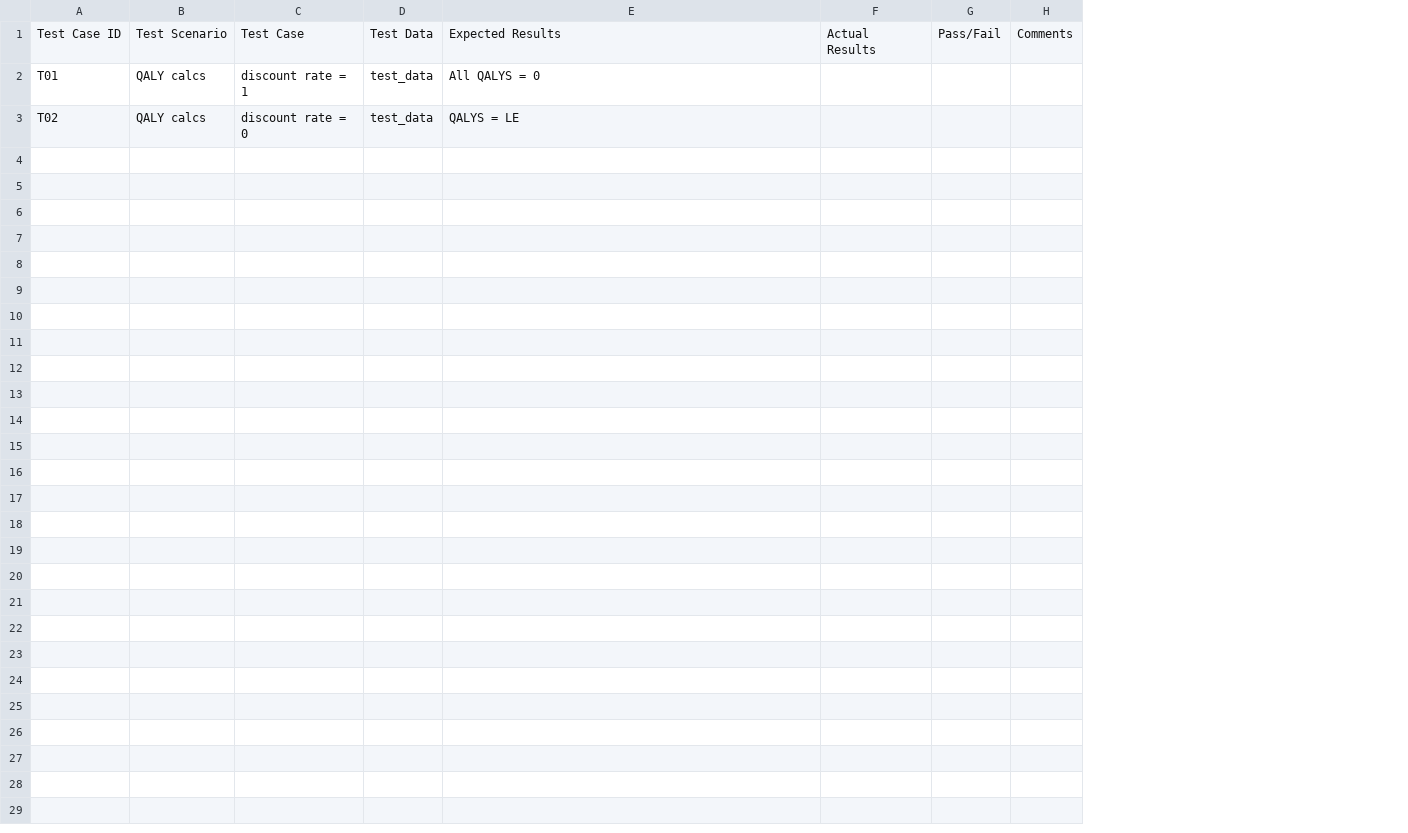
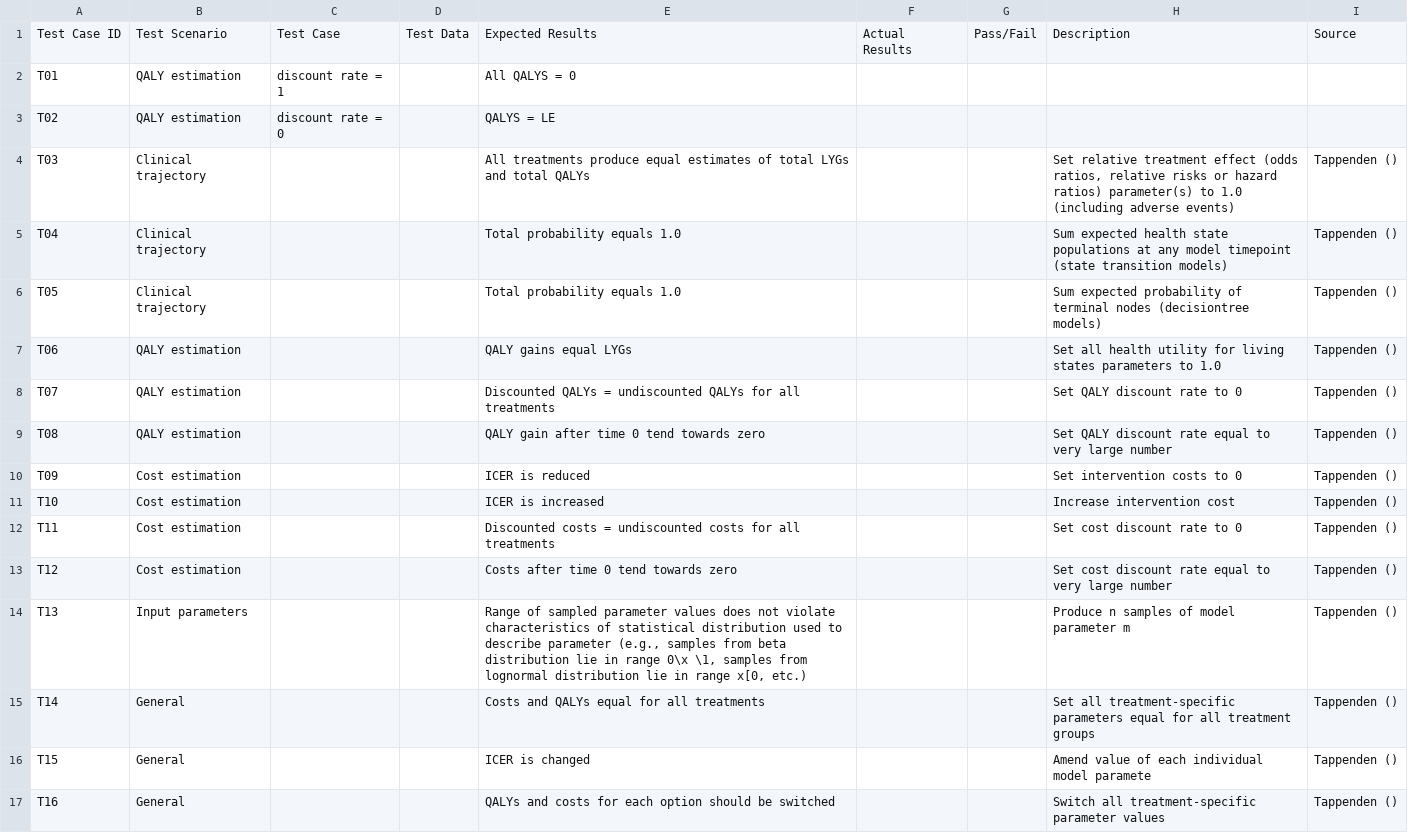
Before and after one commit to n8thangreen/testhta, a CSV file: raw data/test_case_example.csv, drawn as a sheet; removed rows and columns are numbered as before the commit, all else as after; the diff names each change by its address in the sheet, - before the commit and + after, or states it on an @@ line.

Commit message:
add to test case table

```diff
--- a/raw data/test_case_example.csv
+++ b/raw data/test_case_example.csv
-column B, rows 1-3: Test Scenario | QALY calcs | QALY calcs
+column B, rows 1-3: Test Scenario | QALY estimation | QALY estimation
-column H, row 1: Comments
+column H, row 1: Description
+column I, row 1: Source
-D2:D3: test_data
+D2:D3: (empty)
+row 4: T03 | Clinical trajectory |  |  | All treatments produce equal estimates of total LYGs and total QALYs |  |  | Set relative treatment effect (odds ratios, relative risks or hazard ratios) parameter(s) to 1.0 (including adverse events) | Tappenden ()
+row 5: T04 | Clinical trajectory |  |  | Total probability equals 1.0 |  |  | Sum expected health state populations at any model timepoint (state transition models) | Tappenden ()
+row 6: T05 | Clinical trajectory |  |  | Total probability equals 1.0 |  |  | Sum expected probability of terminal nodes (decisiontree models) | Tappenden ()
+row 7: T06 | QALY estimation |  |  | QALY gains equal LYGs |  |  | Set all health utility for living states parameters to 1.0 | Tappenden ()
+row 8: T07 | QALY estimation |  |  | Discounted QALYs = undiscounted QALYs for all treatments |  |  | Set QALY discount rate to 0 | Tappenden ()
+row 9: T08 | QALY estimation |  |  | QALY gain after time 0 tend towards zero |  |  | Set QALY discount rate equal to very large number | Tappenden ()
+row 10: T09 | Cost estimation |  |  | ICER is reduced |  |  | Set intervention costs to 0 | Tappenden ()
+row 11: T10 | Cost estimation |  |  | ICER is increased |  |  | Increase intervention cost | Tappenden ()
+row 12: T11 | Cost estimation |  |  | Discounted costs = undiscounted costs for all treatments |  |  | Set cost discount rate to 0 | Tappenden ()
+row 13: T12 | Cost estimation |  |  | Costs after time 0 tend towards zero |  |  | Set cost discount rate equal to very large number | Tappenden ()
+row 14: T13 | Input parameters |  |  | Range of sampled parameter values does not violate characteristics of statistical distribution used to describe parameter (e.g., samples from beta distribution lie in range 0\x \1, samples from lognormal distribution lie in range x[0, etc.) |  |  | Produce n samples of model parameter m | Tappenden ()
+row 15: T14 | General |  |  | Costs and QALYs equal for all treatments |  |  | Set all treatment-specific parameters equal for all treatment groups | Tappenden ()
+row 16: T15 | General |  |  | ICER is changed |  |  | Amend value of each individual model paramete | Tappenden ()
+row 17: T16 | General |  |  | QALYs and costs for each option should be switched |  |  | Switch all treatment-specific parameter values | Tappenden ()
```
Also changed, not shown: 1 other file.
